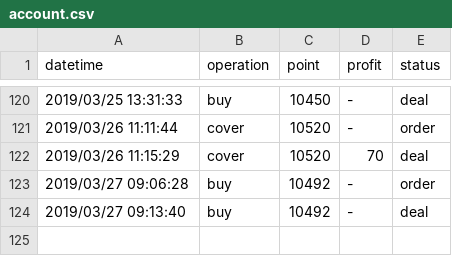
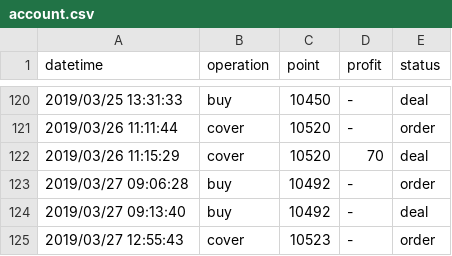
Before and after one commit to KuiMing/future-simulate-record, a CSV file: account.csv, drawn as a sheet; only a part is shown, gaps mark what is left out.

```diff
--- a/account.csv
+++ b/account.csv
@@ -124 +124,2 @@ datetime,operation,point,profit,status
 2019/03/27 09:13:40,buy,10492,-,deal
+2019/03/27 12:55:43,cover,10523,-,order
```
Also changed, not shown: 1 other file.
